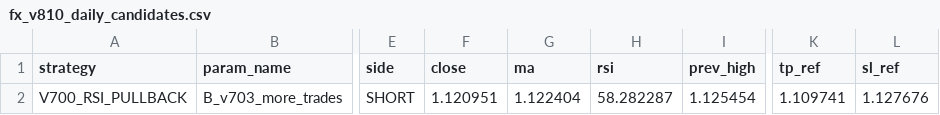
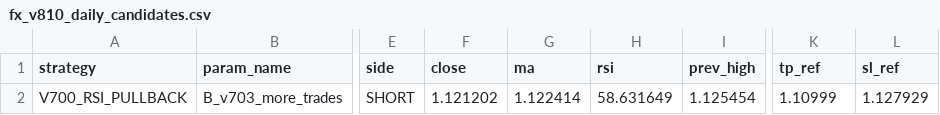
Before and after one commit to pengin01/Fx-Trade-System, a CSV file: fx_v810_daily_candidates.csv, drawn as a sheet; only a part is shown, gaps mark what is left out; the diff names each change by its address in the sheet, - before the commit and + after, or states it on an @@ line.

```diff
--- a/fx_v810_daily_candidates.csv
+++ b/fx_v810_daily_candidates.csv
-F2 (close): 1.120951
+F2 (close): 1.121202
-G2 (ma): 1.122404
+G2 (ma): 1.122414
-H2 (rsi): 58.282287
+H2 (rsi): 58.631649
-K2 (tp_ref): 1.109741
+K2 (tp_ref): 1.10999
-L2 (sl_ref): 1.127676
+L2 (sl_ref): 1.127929
```
Also changed, not shown: fx_v811_equity.csv, fx_v812_signal_diagnostics.csv, 3 other files.
